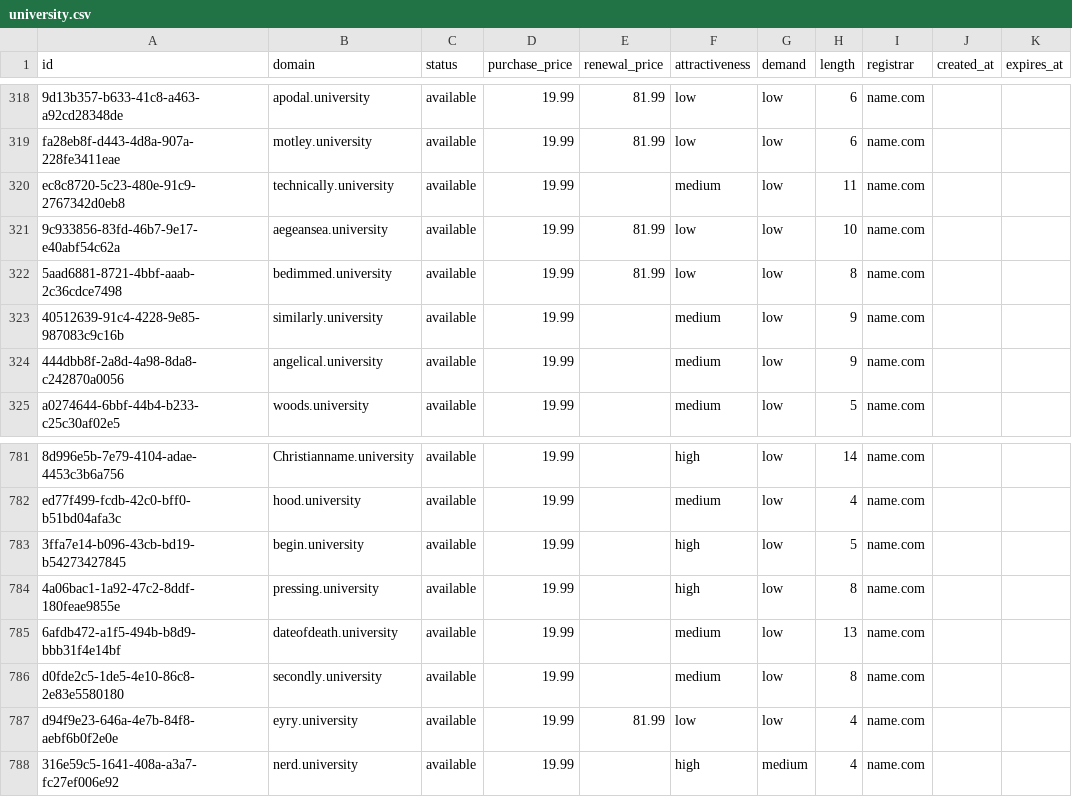
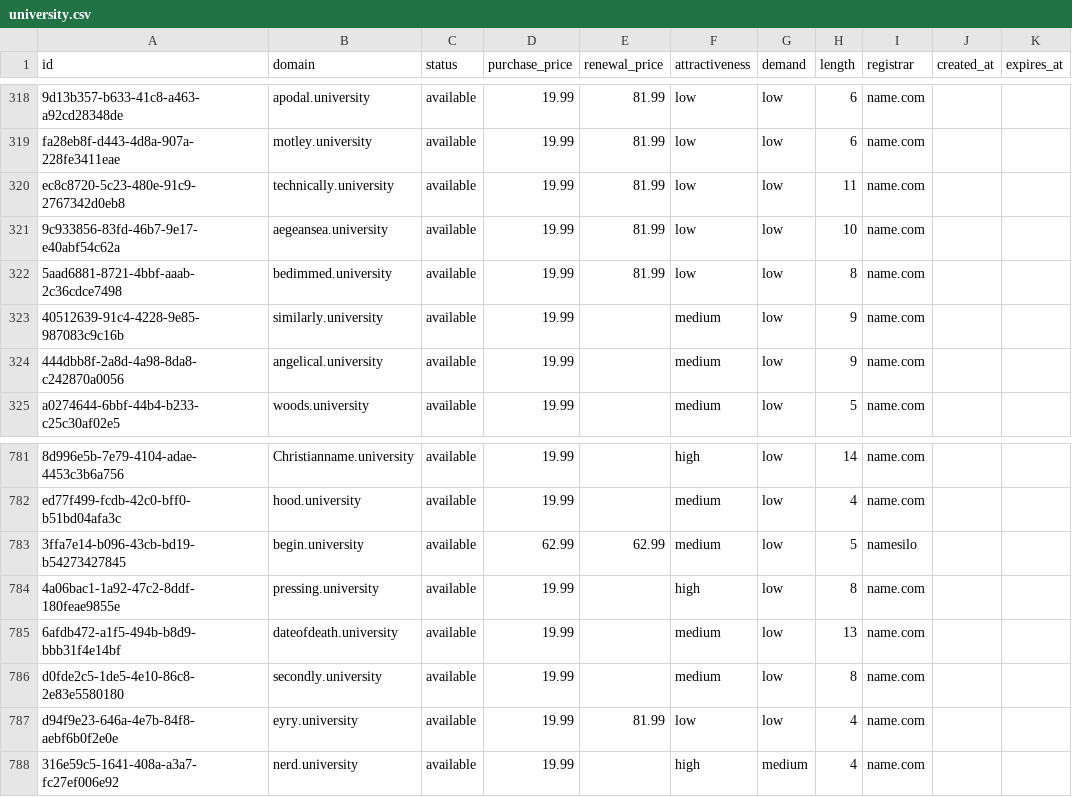
Before and after one commit to UniqueDomains/university-oneword-domains, a CSV file: university.csv, drawn as a sheet; only a part is shown, gaps mark what is left out; the diff names each change by its address in the sheet, - before the commit and + after, or states it on an @@ line.

Commit message:
Domains update

```diff
--- a/university.csv
+++ b/university.csv
-E320 (renewal_price): (empty)
+E320 (renewal_price): 81.99
-F320 (attractiveness): medium
+F320 (attractiveness): low
-D783 (purchase_price): 19.99
+D783 (purchase_price): 62.99
-E783 (renewal_price): (empty)
+E783 (renewal_price): 62.99
-F783 (attractiveness): high
+F783 (attractiveness): medium
-I783 (registrar): name.com
+I783 (registrar): namesilo
```
Also changed, not shown: 4 other files.
